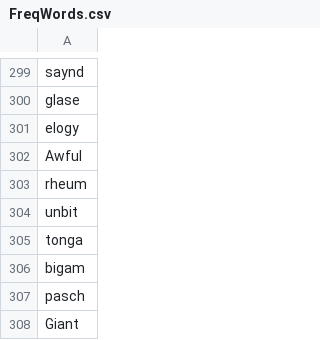
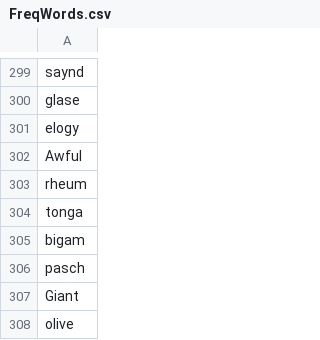
Before and after one commit to YahyaMurad/AutomaticWordleSolver, a CSV file: FreqWords.csv, drawn as a sheet; only a part is shown, gaps mark what is left out; the shorter side is filled out with more unchanged rows.

```diff
--- a/FreqWords.csv
+++ b/FreqWords.csv
@@ -303,3 +303,2 @@ Awful
 rheum
-unbit
 tonga
```
Also changed, not shown: 3 other files.
